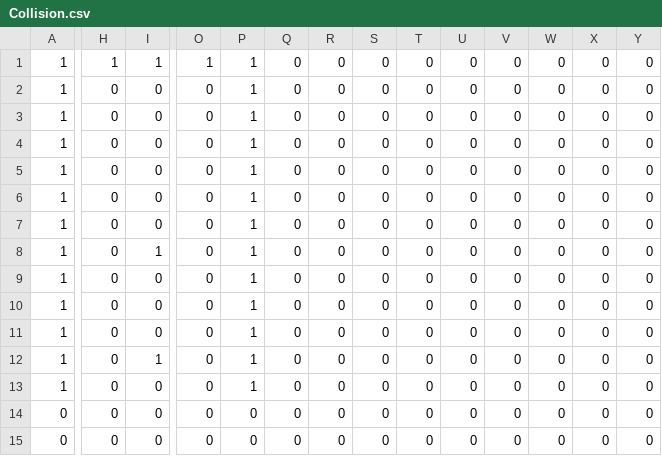
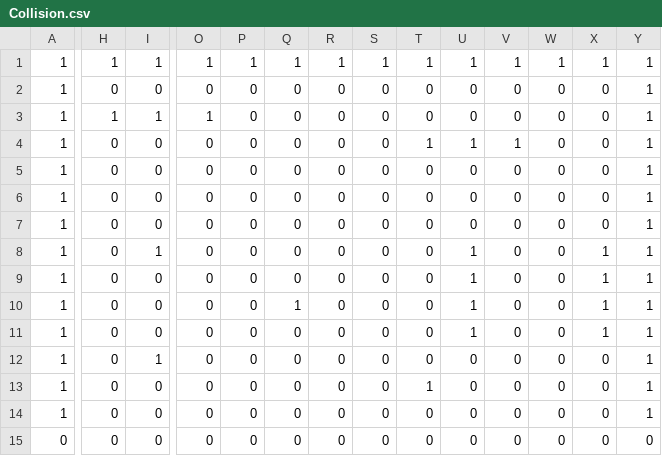
Before and after one commit to Sheep42/prismatic-engine, a CSV file: Source/assets/maps/Level_0/Collision.csv, drawn as a sheet; only a part is shown, gaps mark what is left out; the diff covers the shown part only; the diff names each change by its address in the sheet, - before the commit and + after, or states it on an @@ line.

```diff
--- a/Source/assets/maps/Level_0/Collision.csv
+++ b/Source/assets/maps/Level_0/Collision.csv
-Q1: 0
+Q1: 1
-R1: 0
+R1: 1
-S1: 0
+S1: 1
-T1: 0
+T1: 1
-U1: 0
+U1: 1
-V1: 0
+V1: 1
-W1: 0
+W1: 1
-X1: 0
+X1: 1
-Y1:Y14: 0
+Y1:Y14: 1
-P2:P13: 1
+P2:P13: 0
-H3: 0
+H3: 1
-I3: 0
+I3: 1
-O3: 0
+O3: 1
-T4: 0
+T4: 1
-U4: 0
+U4: 1
-V4: 0
+V4: 1
-U8:U11: 0
+U8:U11: 1
-X8:X11: 0
+X8:X11: 1
-Q10: 0
+Q10: 1
-T13: 0
+T13: 1
-A14: 0
+A14: 1
```
Also changed, not shown: 2 edited cells elsewhere in this file, Source/assets/maps/Level_0/Floor.csv, 4 other files.
